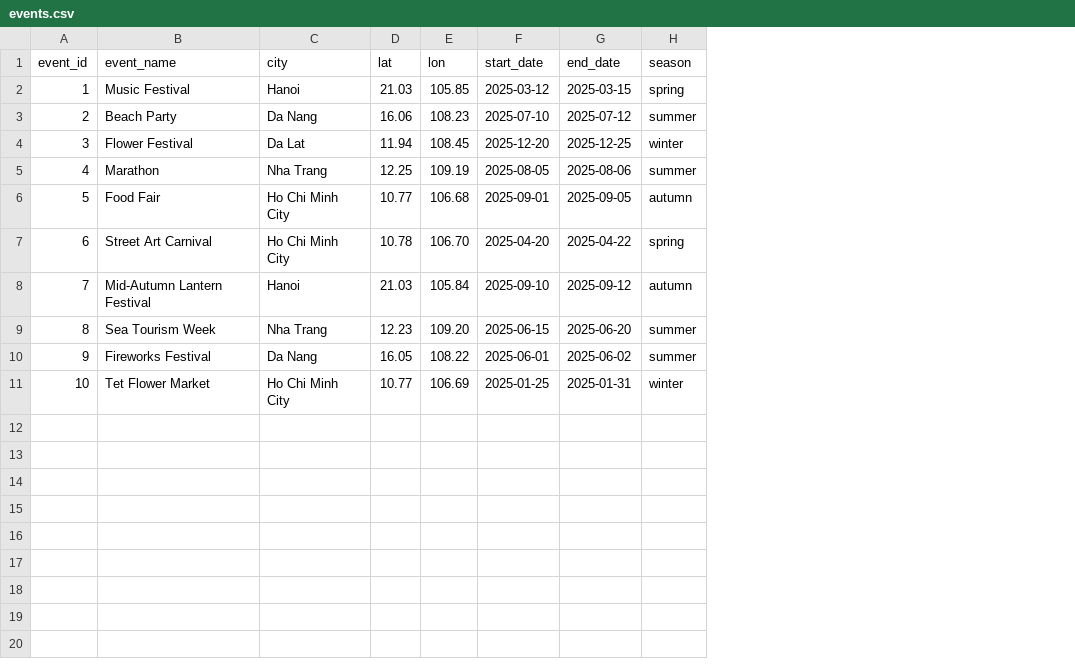
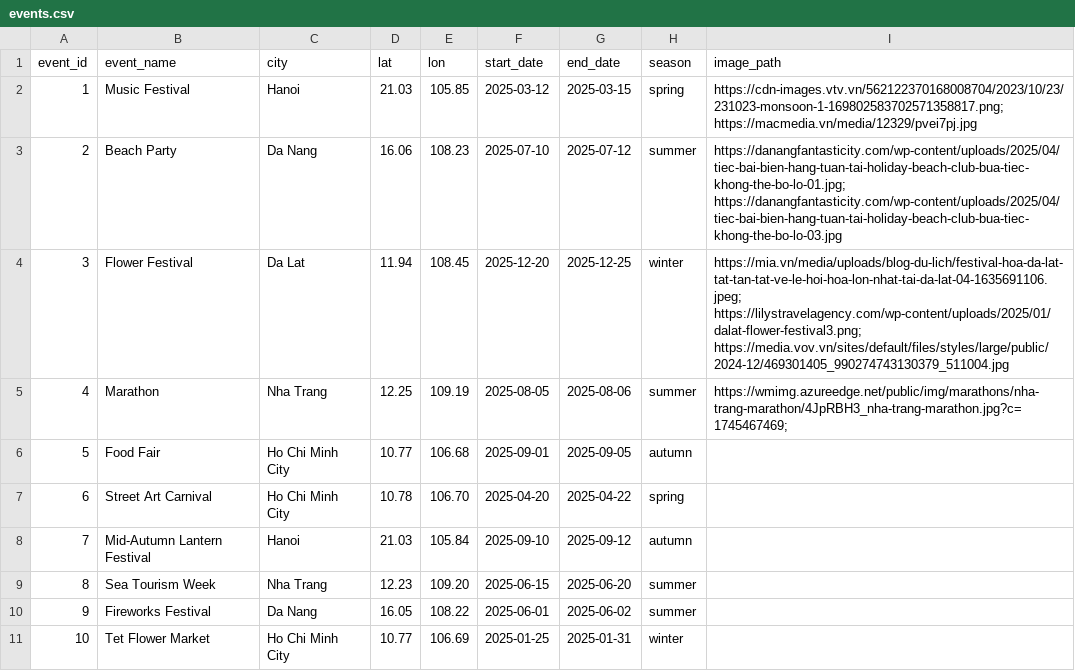
Before and after one commit to DoKhacThanhCong/Group-09-Hotel-recommendation, a CSV file: events.csv, drawn as a sheet; the diff names each change by its address in the sheet, - before the commit and + after, or states it on an @@ line.

Commit message:
Update events.csv

```diff
--- a/events.csv
+++ b/events.csv
+column I (image_path), rows 2-5: https://cdn-images.vtv.vn/562122370168008704/2023/10/23/231023-monsoon-1-169802583702571358817.png; https://macmedia.vn/media/12329/pvei7pj.jpg | https://danangfantasticity.com/wp-content/uploads/2025/04/tiec-bai-bien-hang-tuan-tai-holiday-beach-club-bua-tiec-khong-the-bo-lo-01.jpg; https://danangfantasticity.com/wp-content/uploads/2025/04/tiec-bai-bien-hang-tuan-tai-holiday-beach-club-bua-tiec-khong-the-bo-lo-03.jpg | https://mia.vn/media/uploads/blog-du-lich/festival-hoa-da-lat-tat-tan-tat-ve-le-hoi-hoa-lon-nhat-tai-da-lat-04-1635691106.jpeg; https://lilystravelagency.com/wp-content/uploads/2025/01/dalat-flower-festival3.png; https://media.vov.vn/sites/default/files/styles/large/public/2024-12/469301405_990274743130379_511004.jpg | https://wmimg.azureedge.net/public/img/marathons/nha-trang-marathon/4JpRBH3_nha-trang-marathon.jpg?c=1745467469;
```
